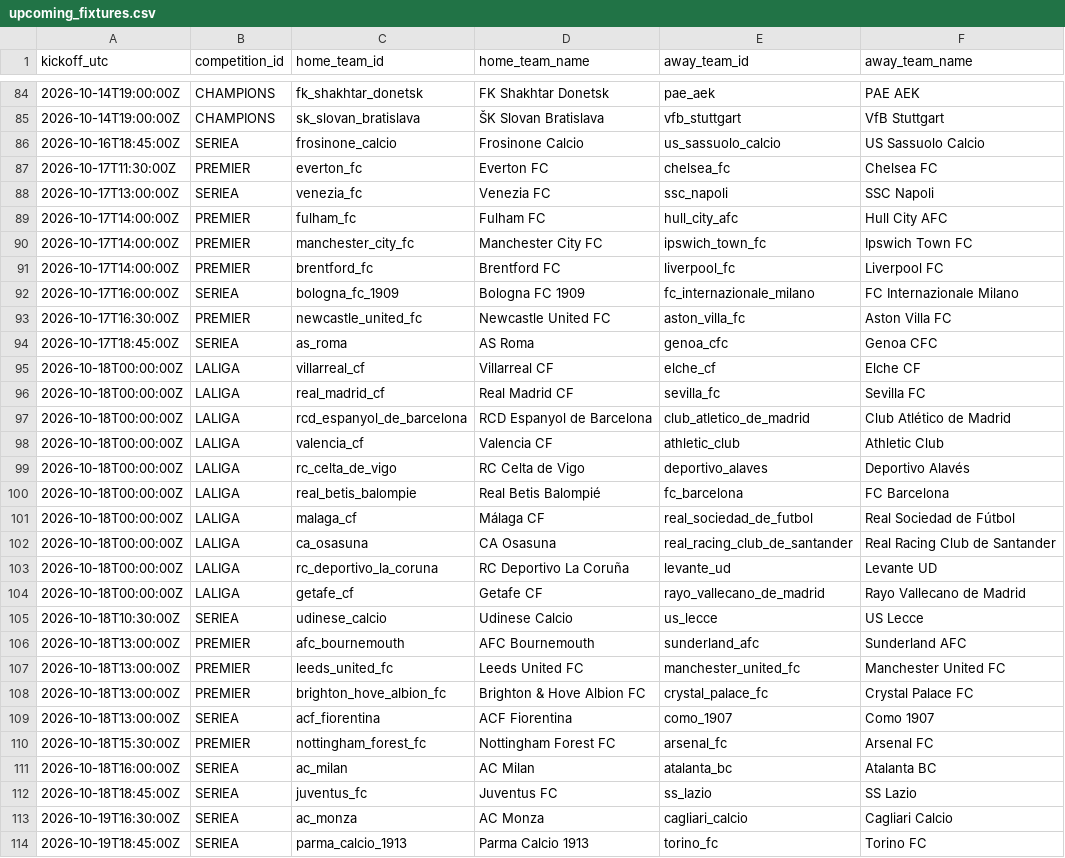
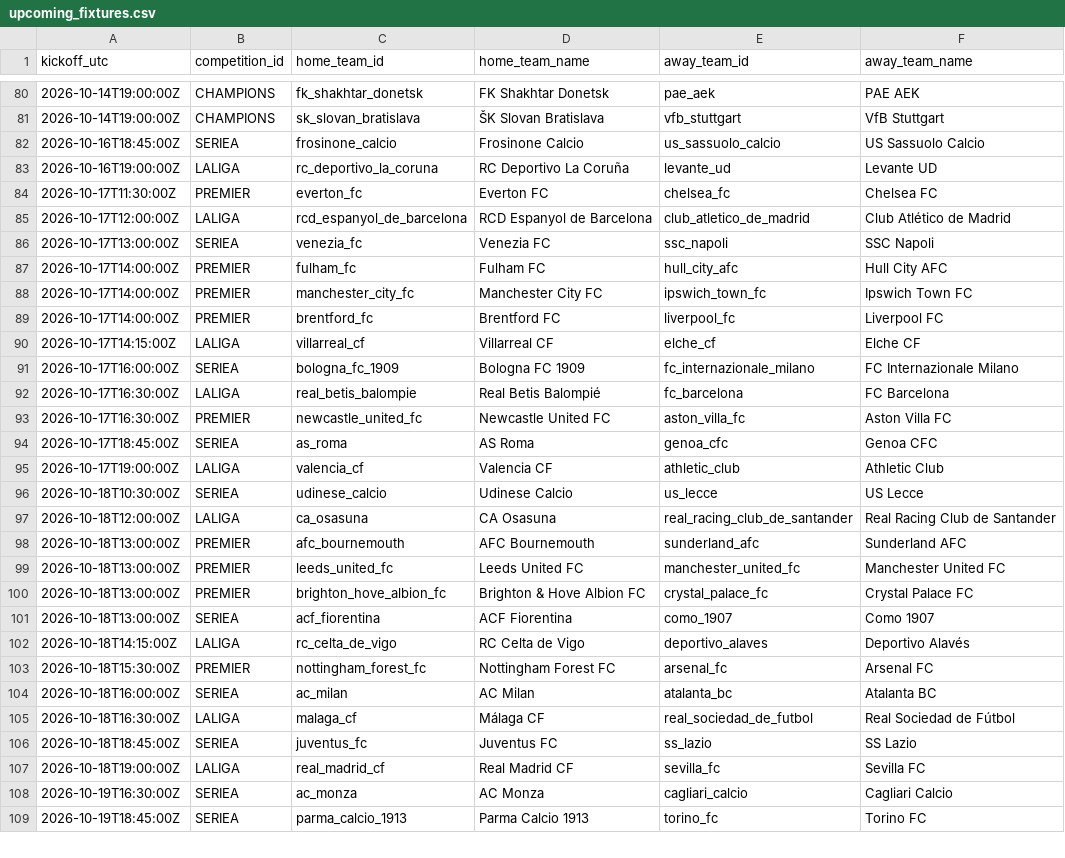
Before and after one commit to alesinho777/botinho777, a CSV file: data/raw/upcoming_fixtures.csv, drawn as a sheet; only a part is shown, gaps mark what is left out; the diff covers the shown part only.

```diff
--- a/data/raw/upcoming_fixtures.csv
+++ b/data/raw/upcoming_fixtures.csv
@@ -86,3 +82,5 @@ kickoff_utc,competition_id,home_team_id,home_team_name,away_team_id,away_team_na
 2026-10-16T18:45:00Z,SERIEA,frosinone_calcio,Frosinone Calcio,us_sassuolo_calcio,US Sassuolo Calcio
+2026-10-16T19:00:00Z,LALIGA,rc_deportivo_la_coruna,RC Deportivo La Coruña,levante_ud,Levante UD
 2026-10-17T11:30:00Z,PREMIER,everton_fc,Everton FC,chelsea_fc,Chelsea FC
+2026-10-17T12:00:00Z,LALIGA,rcd_espanyol_de_barcelona,RCD Espanyol de Barcelona,club_atletico_de_madrid,Club Atlético de Madrid
 2026-10-17T13:00:00Z,SERIEA,venezia_fc,Venezia FC,ssc_napoli,SSC Napoli
@@ -91,16 +89,10 @@ kickoff_utc,competition_id,home_team_id,home_team_name,away_team_id,away_team_na
 2026-10-17T14:00:00Z,PREMIER,brentford_fc,Brentford FC,liverpool_fc,Liverpool FC
+2026-10-17T14:15:00Z,LALIGA,villarreal_cf,Villarreal CF,elche_cf,Elche CF
 2026-10-17T16:00:00Z,SERIEA,bologna_fc_1909,Bologna FC 1909,fc_internazionale_milano,FC Internazionale Milano
+2026-10-17T16:30:00Z,LALIGA,real_betis_balompie,Real Betis Balompié,fc_barcelona,FC Barcelona
 2026-10-17T16:30:00Z,PREMIER,newcastle_united_fc,Newcastle United FC,aston_villa_fc,Aston Villa FC
 2026-10-17T18:45:00Z,SERIEA,as_roma,AS Roma,genoa_cfc,Genoa CFC
-2026-10-18T00:00:00Z,LALIGA,villarreal_cf,Villarreal CF,elche_cf,Elche CF
-2026-10-18T00:00:00Z,LALIGA,real_madrid_cf,Real Madrid CF,sevilla_fc,Sevilla FC
-2026-10-18T00:00:00Z,LALIGA,rcd_espanyol_de_barcelona,RCD Espanyol de Barcelona,club_atletico_de_madrid,Club Atlético de Madrid
-2026-10-18T00:00:00Z,LALIGA,valencia_cf,Valencia CF,athletic_club,Athletic Club
-2026-10-18T00:00:00Z,LALIGA,rc_celta_de_vigo,RC Celta de Vigo,deportivo_alaves,Deportivo Alavés
-2026-10-18T00:00:00Z,LALIGA,real_betis_balompie,Real Betis Balompié,fc_barcelona,FC Barcelona
-2026-10-18T00:00:00Z,LALIGA,malaga_cf,Málaga CF,real_sociedad_de_futbol,Real Sociedad de Fútbol
-2026-10-18T00:00:00Z,LALIGA,ca_osasuna,CA Osasuna,real_racing_club_de_santander,Real Racing Club de Santander
-2026-10-18T00:00:00Z,LALIGA,rc_deportivo_la_coruna,RC Deportivo La Coruña,levante_ud,Levante UD
-2026-10-18T00:00:00Z,LALIGA,getafe_cf,Getafe CF,rayo_vallecano_de_madrid,Rayo Vallecano de Madrid
+2026-10-17T19:00:00Z,LALIGA,valencia_cf,Valencia CF,athletic_club,Athletic Club
 2026-10-18T10:30:00Z,SERIEA,udinese_calcio,Udinese Calcio,us_lecce,US Lecce
+2026-10-18T12:00:00Z,LALIGA,ca_osasuna,CA Osasuna,real_racing_club_de_santander,Real Racing Club de Santander
 2026-10-18T13:00:00Z,PREMIER,afc_bournemouth,AFC Bournemouth,sunderland_afc,Sunderland AFC
@@ -109,5 +101,8 @@ kickoff_utc,competition_id,home_team_id,home_team_name,away_team_id,away_team_na
 2026-10-18T13:00:00Z,SERIEA,acf_fiorentina,ACF Fiorentina,como_1907,Como 1907
+2026-10-18T14:15:00Z,LALIGA,rc_celta_de_vigo,RC Celta de Vigo,deportivo_alaves,Deportivo Alavés
 2026-10-18T15:30:00Z,PREMIER,nottingham_forest_fc,Nottingham Forest FC,arsenal_fc,Arsenal FC
 2026-10-18T16:00:00Z,SERIEA,ac_milan,AC Milan,atalanta_bc,Atalanta BC
+2026-10-18T16:30:00Z,LALIGA,malaga_cf,Málaga CF,real_sociedad_de_futbol,Real Sociedad de Fútbol
 2026-10-18T18:45:00Z,SERIEA,juventus_fc,Juventus FC,ss_lazio,SS Lazio
+2026-10-18T19:00:00Z,LALIGA,real_madrid_cf,Real Madrid CF,sevilla_fc,Sevilla FC
 2026-10-19T16:30:00Z,SERIEA,ac_monza,AC Monza,cagliari_calcio,Cagliari Calcio
```
Also changed, not shown: 1 added row and 4 removed rows elsewhere in this file, data/raw/real_matches.csv.
